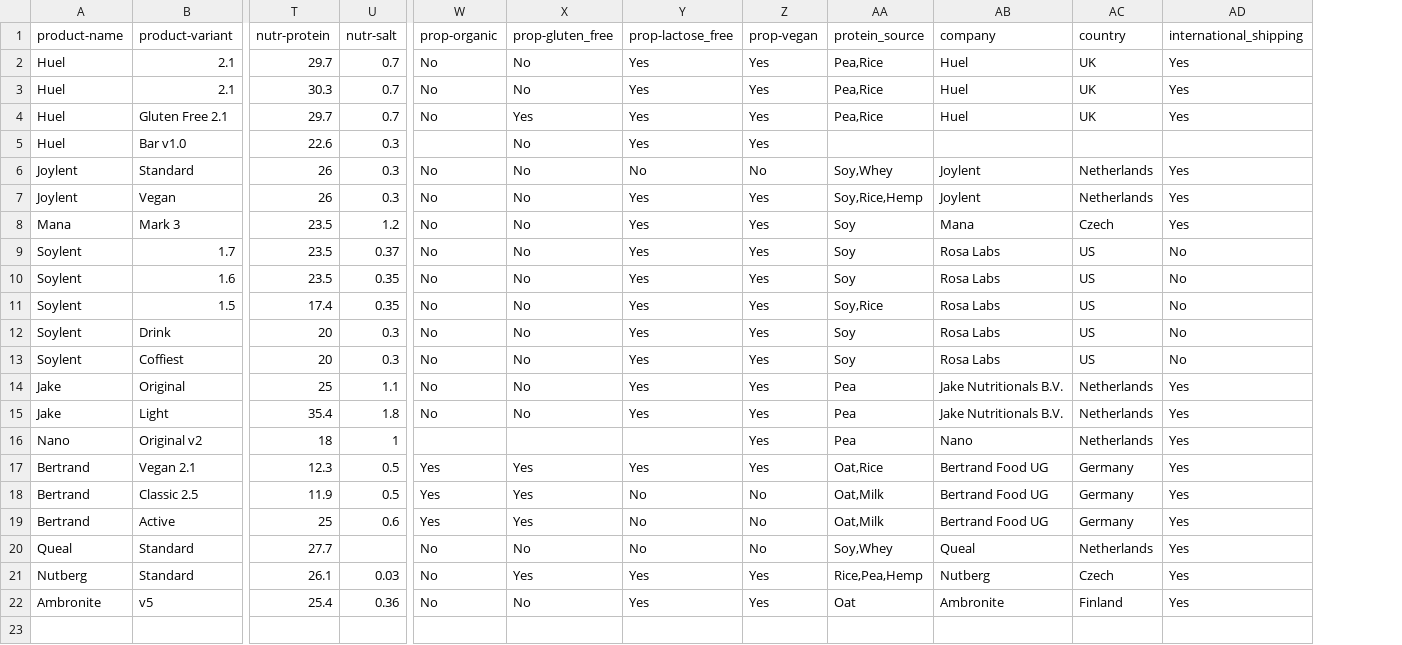
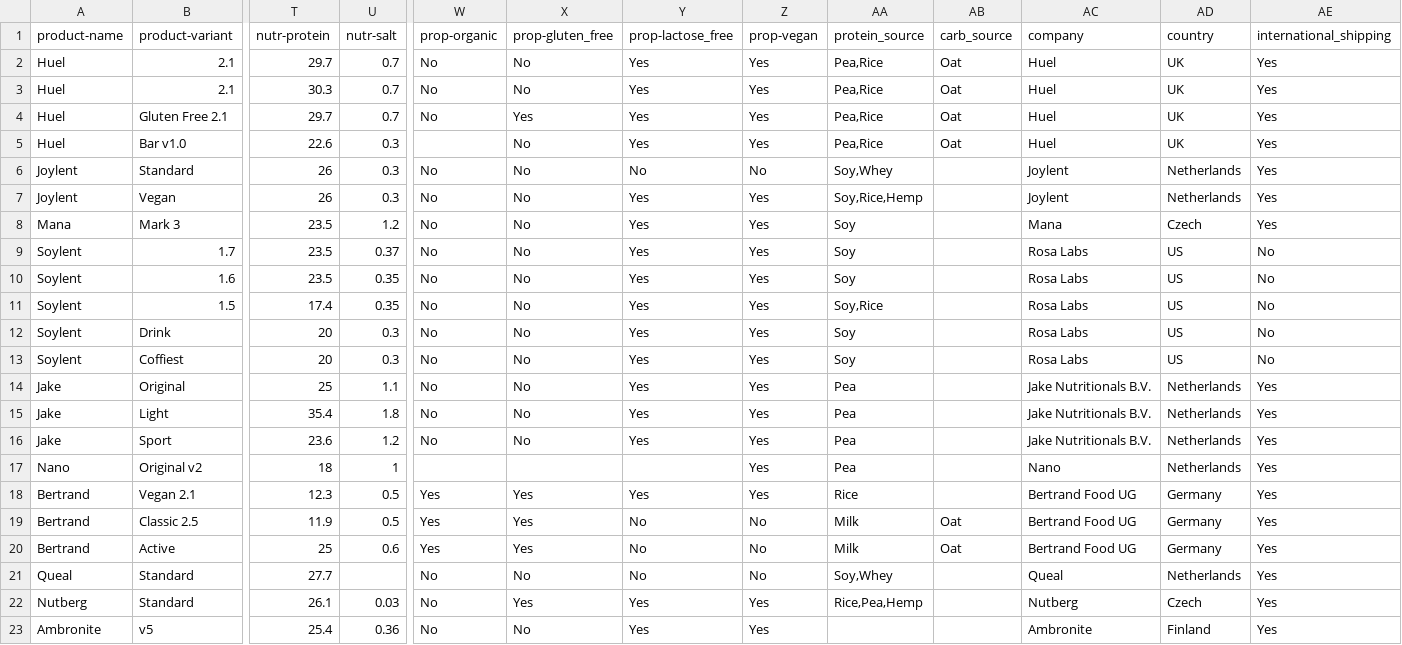
Before and after one commit to wallin/eatpowder.com, a CSV file: data/products.csv, drawn as a sheet; only a part is shown, gaps mark what is left out; addresses are those after the commit; rows hold the shown columns only; the diff names each change by its address in the sheet, - before the commit and + after, or states it on an @@ line.

Commit message:
Added Jake Sport

```diff
--- a/data/products.csv
+++ b/data/products.csv
+column AB (carb_source), rows 2-5: all Oat; rows 19-20: Oat | Oat
-AA5 (protein_source): (empty)
+AA5 (protein_source): Pea,Rice
-AC5 (company): (empty)
+AC5 (company): Huel
-AD5 (country): (empty)
+AD5 (country): UK
-AE5 (international_shipping): (empty)
+AE5 (international_shipping): Yes
+row 16: Jake | Sport | 23.6 | 1.2 | No | No | Yes | Yes | Pea |  | Jake Nutritionals B.V. | Netherlands | Yes
-AA18 (protein_source): Oat,Rice
+AA18 (protein_source): Rice
-AA19:AA20 (protein_source): Oat,Milk
+AA19:AA20 (protein_source): Milk
-AA23 (protein_source): Oat
+AA23 (protein_source): (empty)
```
